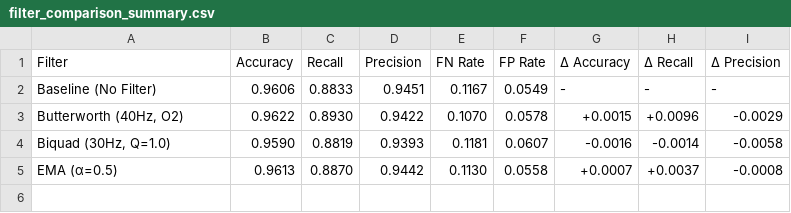
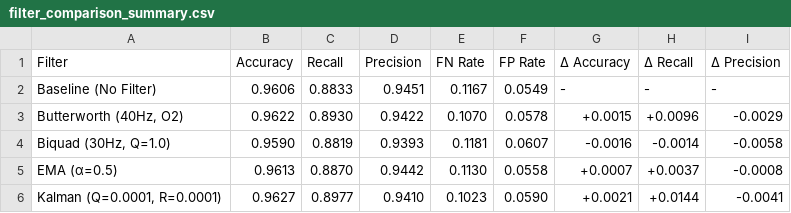
Before and after one commit to zinaassi/ankleband, a CSV file: filter_comparison_summary.csv, drawn as a sheet; the diff names each change by its address in the sheet, - before the commit and + after, or states it on an @@ line.

```diff
--- a/filter_comparison_summary.csv
+++ b/filter_comparison_summary.csv
+row 6: Kalman (Q=0.0001, R=0.0001) | 0.9627 | 0.8977 | 0.9410 | 0.1023 | 0.0590 | +0.0021 | +0.0144 | -0.0041
```
Also changed, not shown: filter_comparison_raw_results.csv, 24 other files.
